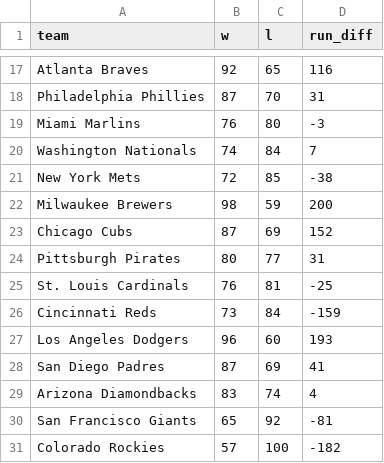
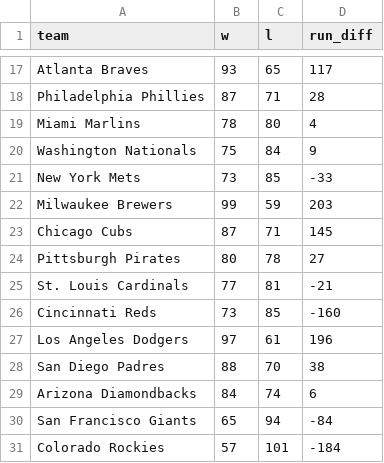
Before and after one commit to Local-Logic-Managers/Sports, a CSV file: maintenance/data/mlb_2026_standings.csv, drawn as a sheet; only a part is shown, gaps mark what is left out; the diff covers the shown part only; the diff names each change by its address in the sheet, - before the commit and + after, or states it on an @@ line.

```diff
--- a/maintenance/data/mlb_2026_standings.csv
+++ b/maintenance/data/mlb_2026_standings.csv
-B17 (w): 92
+B17 (w): 93
-D17 (run_diff): 116
+D17 (run_diff): 117
-C18 (l): 70
+C18 (l): 71
-D18 (run_diff): 31
+D18 (run_diff): 28
-B19 (w): 76
+B19 (w): 78
-D19 (run_diff): -3
+D19 (run_diff): 4
-B20 (w): 74
+B20 (w): 75
-D20 (run_diff): 7
+D20 (run_diff): 9
-B21 (w): 72
+B21 (w): 73
-D21 (run_diff): -38
+D21 (run_diff): -33
-B22 (w): 98
+B22 (w): 99
-D22 (run_diff): 200
+D22 (run_diff): 203
-C23 (l): 69
+C23 (l): 71
-D23 (run_diff): 152
+D23 (run_diff): 145
-C24 (l): 77
+C24 (l): 78
-D24 (run_diff): 31
+D24 (run_diff): 27
-B25 (w): 76
+B25 (w): 77
-D25 (run_diff): -25
+D25 (run_diff): -21
-C26 (l): 84
+C26 (l): 85
-D26 (run_diff): -159
+D26 (run_diff): -160
-B27 (w): 96
+B27 (w): 97
-C27 (l): 60
+C27 (l): 61
-D27 (run_diff): 193
+D27 (run_diff): 196
-B28 (w): 87
+B28 (w): 88
-C28 (l): 69
+C28 (l): 70
-D28 (run_diff): 41
+D28 (run_diff): 38
-B29 (w): 83
+B29 (w): 84
-D29 (run_diff): 4
+D29 (run_diff): 6
-C30 (l): 92
+C30 (l): 94
-D30 (run_diff): -81
+D30 (run_diff): -84
-C31 (l): 100
+C31 (l): 101
-D31 (run_diff): -182
+D31 (run_diff): -184
```
Also changed, not shown: 3 added rows, 3 removed rows and 25 edited cells elsewhere in this file, maintenance/data/mlb_slate.csv, 10 other files.
